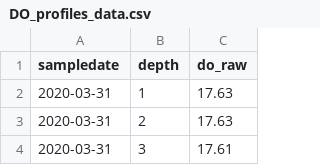
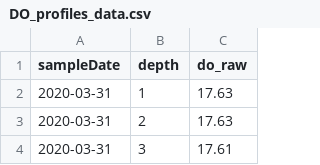
Before and after one commit to petersonben50/BLiMMP, a CSV file: dataFinal/DO_profiles_data.csv, drawn as a sheet; only a part is shown.

Commit message:
Changed DO data to use EDI dataset

```diff
--- a/dataFinal/DO_profiles_data.csv
+++ b/dataFinal/DO_profiles_data.csv
@@ -1,2 +1,2 @@
-"sampledate","depth","do_raw"
+"sampleDate","depth","do_raw"
 2020-03-31,1,17.63
```
